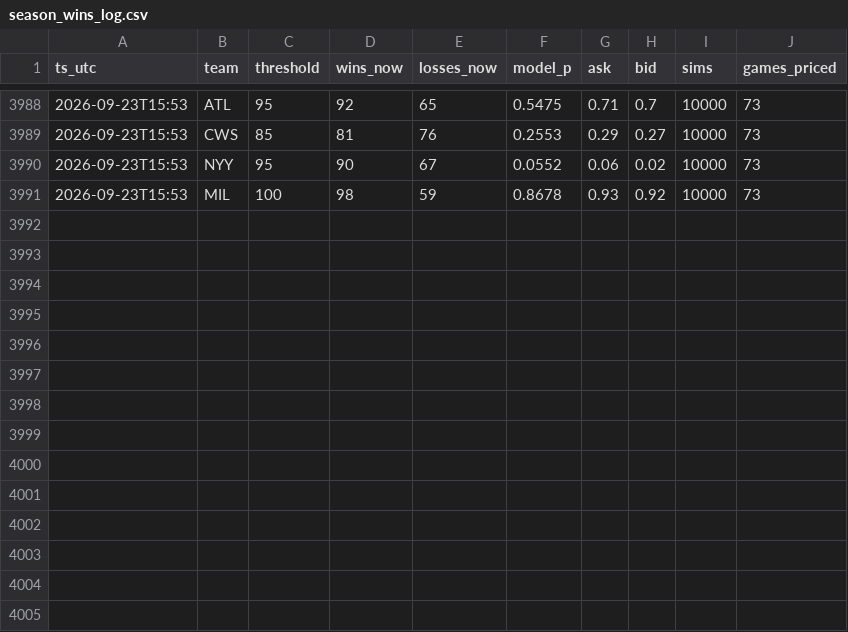
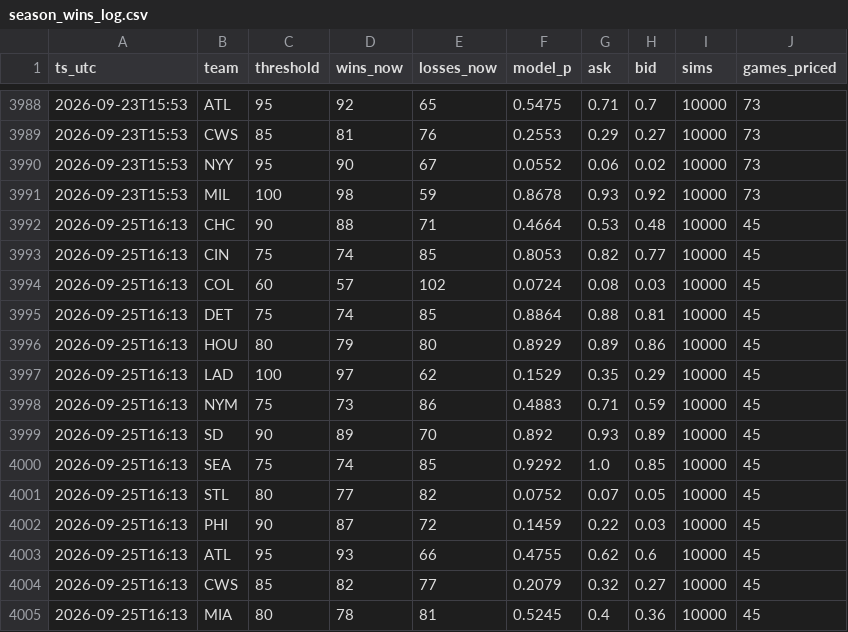
Before and after one commit to gopalaakkrishna/sports-model, a CSV file: data/processed/season_wins_log.csv, drawn as a sheet; only a part is shown, gaps mark what is left out; the diff names each change by its address in the sheet, - before the commit and + after, or states it on an @@ line.

```diff
--- a/data/processed/season_wins_log.csv
+++ b/data/processed/season_wins_log.csv
+row 3992: 2026-09-25T16:13 | CHC | 90 | 88 | 71 | 0.4664 | 0.53 | 0.48 | 10000 | 45
+row 3993: 2026-09-25T16:13 | CIN | 75 | 74 | 85 | 0.8053 | 0.82 | 0.77 | 10000 | 45
+row 3994: 2026-09-25T16:13 | COL | 60 | 57 | 102 | 0.0724 | 0.08 | 0.03 | 10000 | 45
+row 3995: 2026-09-25T16:13 | DET | 75 | 74 | 85 | 0.8864 | 0.88 | 0.81 | 10000 | 45
+row 3996: 2026-09-25T16:13 | HOU | 80 | 79 | 80 | 0.8929 | 0.89 | 0.86 | 10000 | 45
+row 3997: 2026-09-25T16:13 | LAD | 100 | 97 | 62 | 0.1529 | 0.35 | 0.29 | 10000 | 45
+row 3998: 2026-09-25T16:13 | NYM | 75 | 73 | 86 | 0.4883 | 0.71 | 0.59 | 10000 | 45
+row 3999: 2026-09-25T16:13 | SD | 90 | 89 | 70 | 0.892 | 0.93 | 0.89 | 10000 | 45
+row 4000: 2026-09-25T16:13 | SEA | 75 | 74 | 85 | 0.9292 | 1.0 | 0.85 | 10000 | 45
+row 4001: 2026-09-25T16:13 | STL | 80 | 77 | 82 | 0.0752 | 0.07 | 0.05 | 10000 | 45
+row 4002: 2026-09-25T16:13 | PHI | 90 | 87 | 72 | 0.1459 | 0.22 | 0.03 | 10000 | 45
+row 4003: 2026-09-25T16:13 | ATL | 95 | 93 | 66 | 0.4755 | 0.62 | 0.6 | 10000 | 45
+row 4004: 2026-09-25T16:13 | CWS | 85 | 82 | 77 | 0.2079 | 0.32 | 0.27 | 10000 | 45
+row 4005: 2026-09-25T16:13 | MIA | 80 | 78 | 81 | 0.5245 | 0.4 | 0.36 | 10000 | 45
```
Also changed, not shown: 2 other files.
